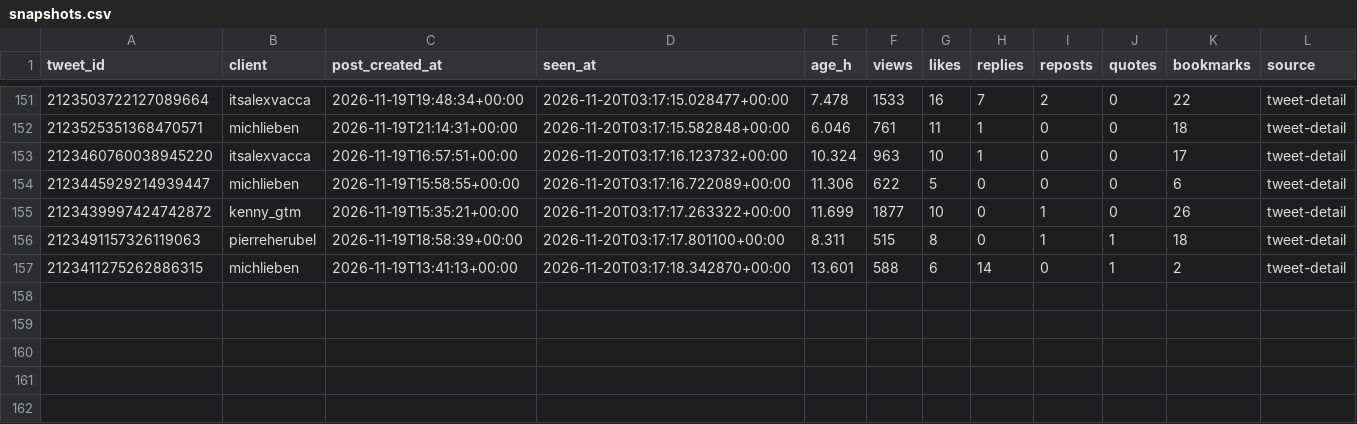
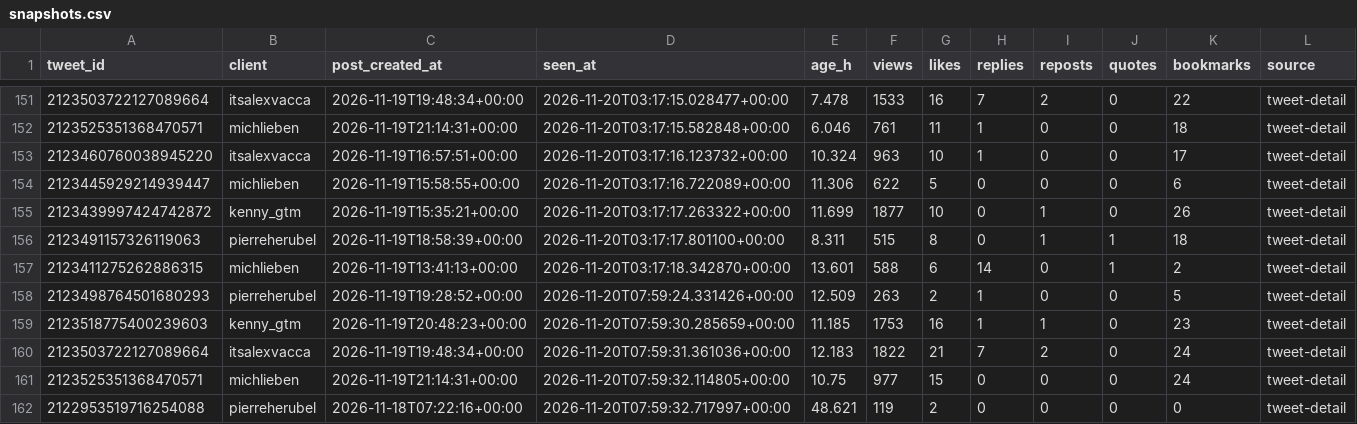
Before and after one commit to Sai-Prashanth123/Audience-Seeding, a CSV file: data/ledger/snapshots.csv, drawn as a sheet; only a part is shown, gaps mark what is left out; the diff names each change by its address in the sheet, - before the commit and + after, or states it on an @@ line.

```diff
--- a/data/ledger/snapshots.csv
+++ b/data/ledger/snapshots.csv
+row 158: 2123498764501680293 | pierreherubel | 2026-11-19T19:28:52+00:00 | 2026-11-20T07:59:24.331426+00:00 | 12.509 | 263 | 2 | 1 | 0 | 0 | 5 | tweet-detail
+row 159: 2123518775400239603 | kenny_gtm | 2026-11-19T20:48:23+00:00 | 2026-11-20T07:59:30.285659+00:00 | 11.185 | 1753 | 16 | 1 | 1 | 0 | 23 | tweet-detail
+row 160: 2123503722127089664 | itsalexvacca | 2026-11-19T19:48:34+00:00 | 2026-11-20T07:59:31.361036+00:00 | 12.183 | 1822 | 21 | 7 | 2 | 0 | 24 | tweet-detail
+row 161: 2123525351368470571 | michlieben | 2026-11-19T21:14:31+00:00 | 2026-11-20T07:59:32.114805+00:00 | 10.75 | 977 | 15 | 0 | 0 | 0 | 24 | tweet-detail
+row 162: 2122953519716254088 | pierreherubel | 2026-11-18T07:22:16+00:00 | 2026-11-20T07:59:32.717997+00:00 | 48.621 | 119 | 2 | 0 | 0 | 0 | 0 | tweet-detail
```
Also changed, not shown: 18 other files.
